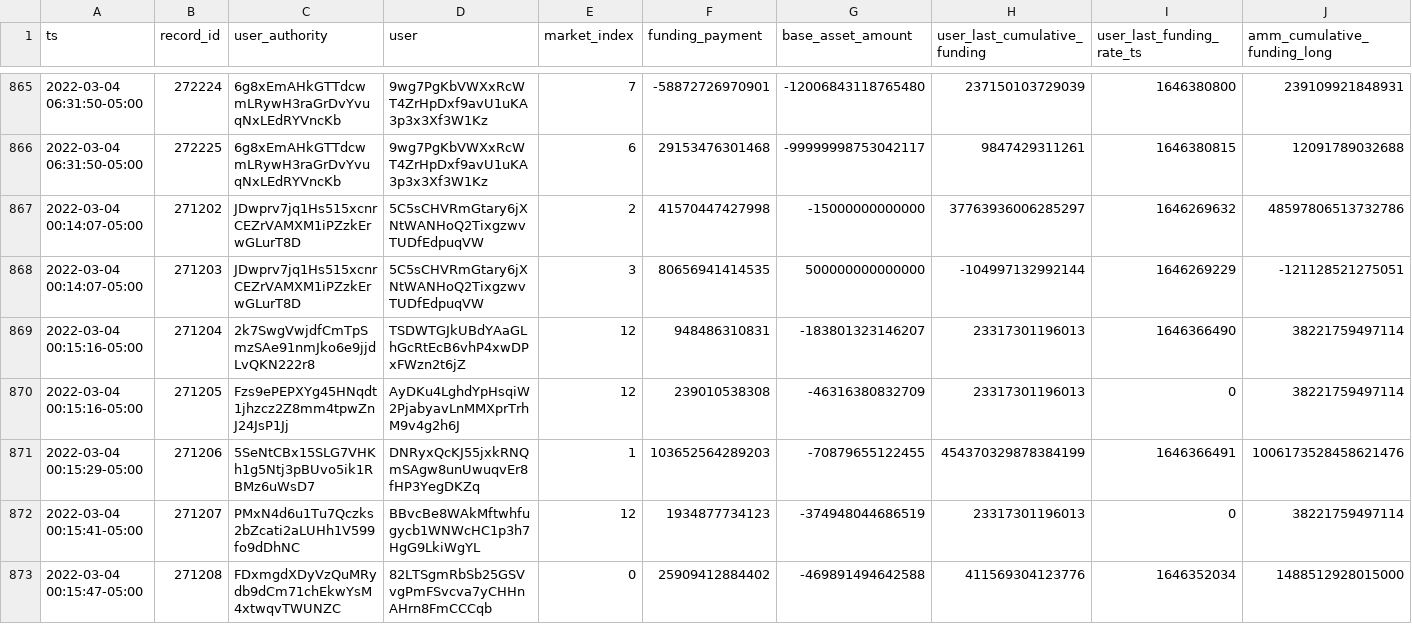
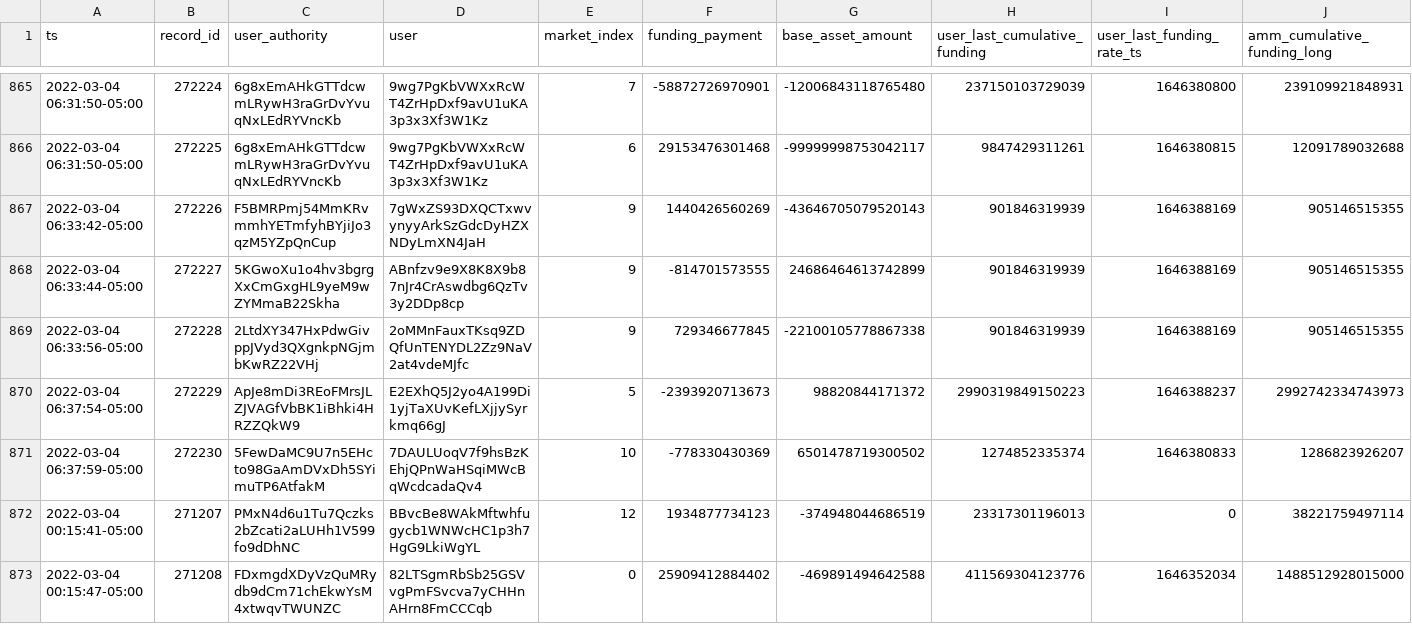
Before and after one commit to 0xbigz/drift-flat-data, a CSV file: data/fundingPayment_history.csv, drawn as a sheet; only a part is shown, gaps mark what is left out; removed rows and columns are numbered as before the commit, all else as after; rows hold the shown columns only; the diff names each change by its address in the sheet, - before the commit and + after, or states it on an @@ line.

```diff
--- a/data/fundingPayment_history.csv
+++ b/data/fundingPayment_history.csv
-row 867: 2022-03-04 00:14:07-05:00 | 271202 | JDwprv7jq1Hs515xcnrCEZrVAMXM1iPZzkErwGLurT8D | 5C5sCHVRmGtary6jXNtWANHoQ2TixgzwvTUDfEdpuqVW | 2 | 41570447427998 | -15000000000000 | 37763936006285297 | 1646269632 | 48597806513732786
-row 868: 2022-03-04 00:14:07-05:00 | 271203 | JDwprv7jq1Hs515xcnrCEZrVAMXM1iPZzkErwGLurT8D | 5C5sCHVRmGtary6jXNtWANHoQ2TixgzwvTUDfEdpuqVW | 3 | 80656941414535 | 500000000000000 | -104997132992144 | 1646269229 | -121128521275051
-row 869: 2022-03-04 00:15:16-05:00 | 271204 | 2k7SwgVwjdfCmTpSmzSAe91nmJko6e9jjdLvQKN222r8 | TSDWTGJkUBdYAaGLhGcRtEcB6vhP4xwDPxFWzn2t6jZ | 12 | 948486310831 | -183801323146207 | 23317301196013 | 1646366490 | 38221759497114
-row 870: 2022-03-04 00:15:16-05:00 | 271205 | Fzs9ePEPXYg45HNqdt1jhzcz2Z8mm4tpwZnJ24JsP1Jj | AyDKu4LghdYpHsqiW2PjabyavLnMMXprTrhM9v4g2h6J | 12 | 239010538308 | -46316380832709 | 23317301196013 | 0 | 38221759497114
-row 871: 2022-03-04 00:15:29-05:00 | 271206 | 5SeNtCBx15SLG7VHKh1g5Ntj3pBUvo5ik1RBMz6uWsD7 | DNRyxQcKJ55jxkRNQmSAgw8unUwuqvEr8fHP3YegDKZq | 1 | 103652564289203 | -70879655122455 | 454370329878384199 | 1646366491 | 1006173528458621476
+row 867: 2022-03-04 06:33:42-05:00 | 272226 | F5BMRPmj54MmKRvmmhYETmfyhBYjiJo3qzM5YZpQnCup | 7gWxZS93DXQCTxwvynyyArkSzGdcDyHZXNDyLmXN4JaH | 9 | 1440426560269 | -43646705079520143 | 901846319939 | 1646388169 | 905146515355
+row 868: 2022-03-04 06:33:44-05:00 | 272227 | 5KGwoXu1o4hv3bgrgXxCmGxgHL9yeM9wZYMmaB22Skha | ABnfzv9e9X8K8X9b87nJr4CrAswdbg6QzTv3y2DDp8cp | 9 | -814701573555 | 24686464613742899 | 901846319939 | 1646388169 | 905146515355
+row 869: 2022-03-04 06:33:56-05:00 | 272228 | 2LtdXY347HxPdwGivppJVyd3QXgnkpNGjmbKwRZ22VHj | 2oMMnFauxTKsq9ZDQfUnTENYDL2Zz9NaV2at4vdeMJfc | 9 | 729346677845 | -22100105778867338 | 901846319939 | 1646388169 | 905146515355
+row 870: 2022-03-04 06:37:54-05:00 | 272229 | ApJe8mDi3REoFMrsJLZJVAGfVbBK1iBhki4HRZZQkW9 | E2EXhQ5J2yo4A199Di1yjTaXUvKefLXjjySyrkmq66gJ | 5 | -2393920713673 | 98820844171372 | 2990319849150223 | 1646388237 | 2992742334743973
+row 871: 2022-03-04 06:37:59-05:00 | 272230 | 5FewDaMC9U7n5EHcto98GaAmDVxDh5SYimuTP6AtfakM | 7DAULUoqV7f9hsBzKEhjQPnWaHSqiMWcBqWcdcadaQv4 | 10 | -778330430369 | 6501478719300502 | 1274852335374 | 1646380833 | 1286823926207
```
Also changed, not shown: data/markets_state.csv, data/trade_history.csv, 3 other files.
